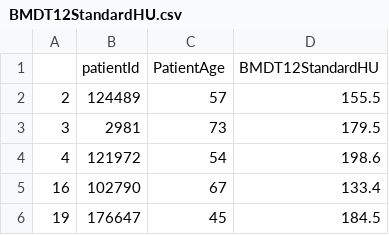
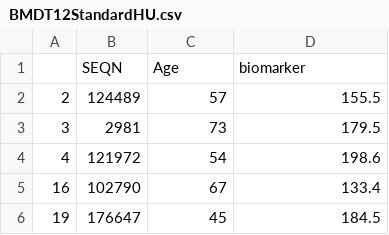
Before and after one commit to delton137/delton137.github.io, a CSV file: BMDT12StandardHU.csv, drawn as a sheet; only a part is shown.

```diff
--- a/BMDT12StandardHU.csv
+++ b/BMDT12StandardHU.csv
@@ -1,2 +1,2 @@
-,patientId,PatientAge,BMDT12StandardHU
+,SEQN,Age,biomarker
 2,124489,57,155.5
```
Also changed, not shown: BMDL1StandardHU.csv, BMDL3StandardHU.csv, 43 other files.
